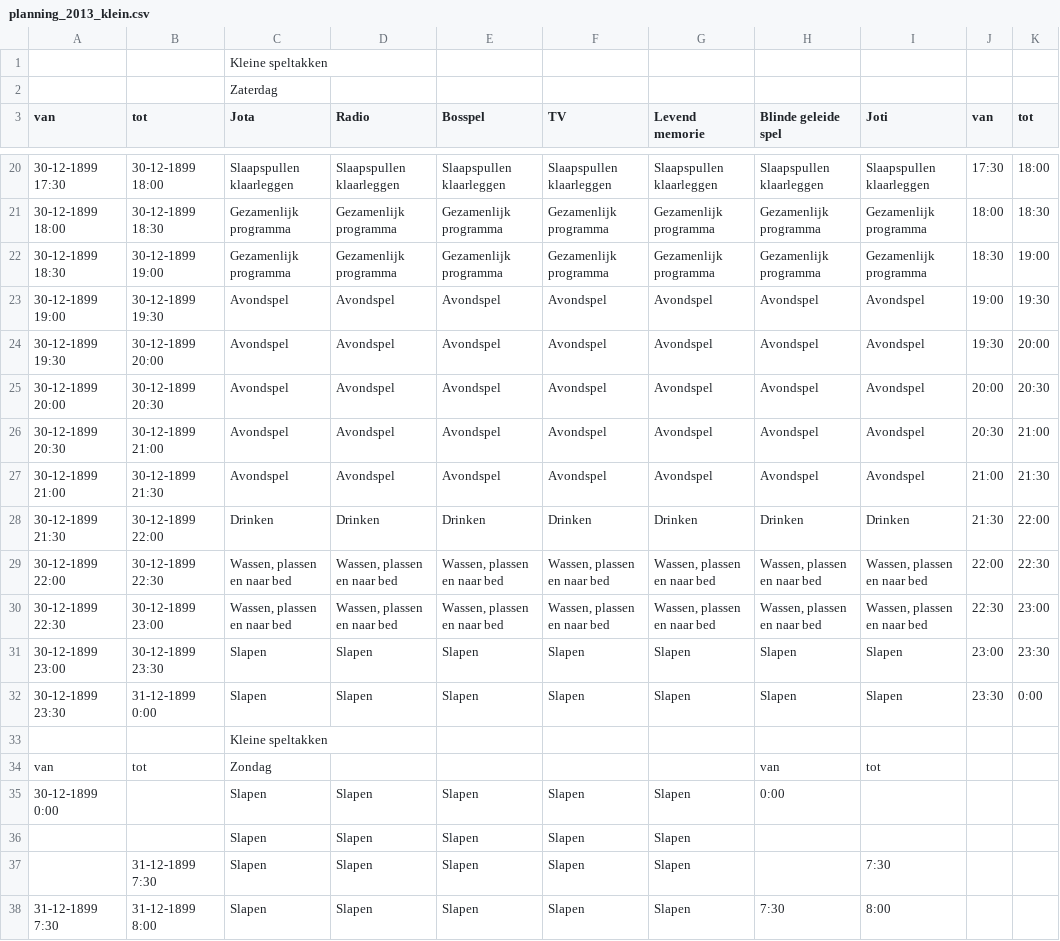
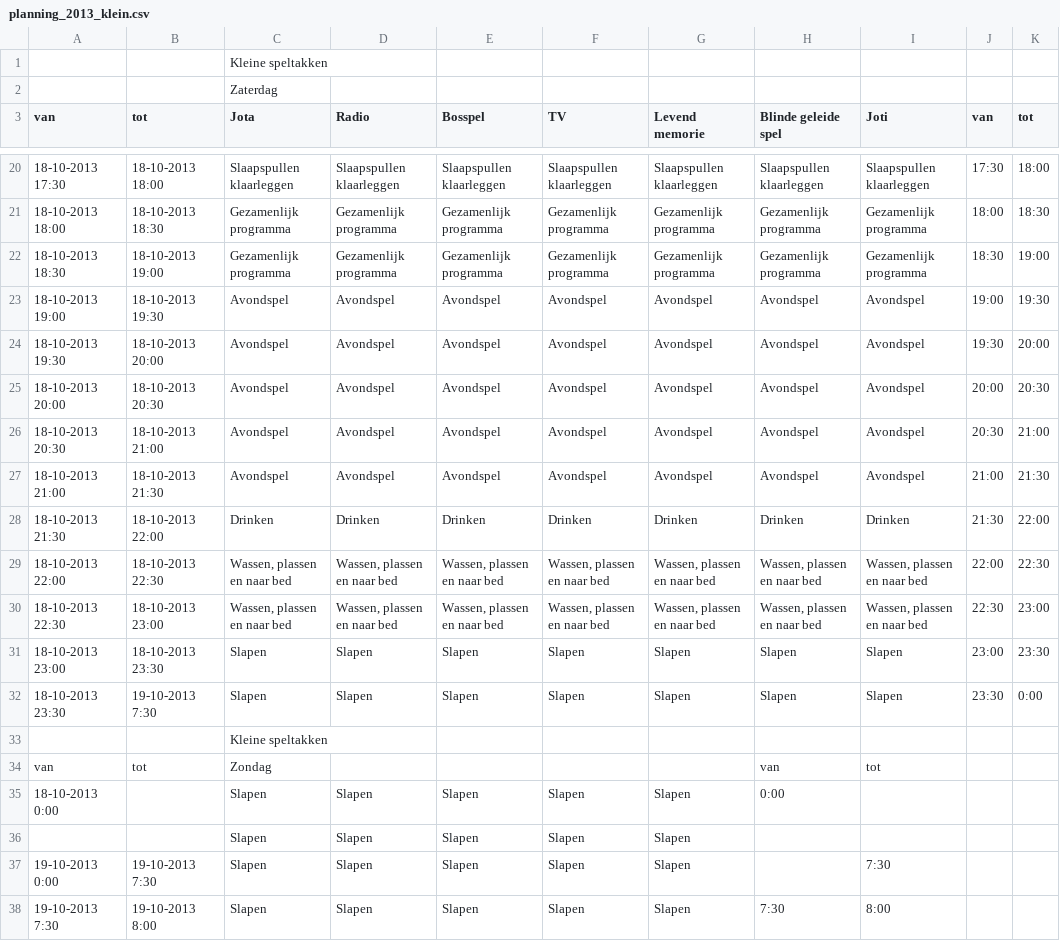
Before and after one commit to LoyVanBeek/pyQrJotari, a CSV file: data/planning_2013_klein.csv, drawn as a sheet; only a part is shown, gaps mark what is left out; the diff covers the shown part only.

```diff
--- a/data/planning_2013_klein.csv
+++ b/data/planning_2013_klein.csv
@@ -20,19 +20,19 @@ van,tot,Jota,Radio,Bosspel,TV,Levend memorie,Blinde geleide spel,Joti,van,tot
-30-12-1899 17:30,30-12-1899 18:00,Slaapspullen klaarleggen,Slaapspullen klaarleggen,Slaapspullen klaarleggen,Slaapspullen klaarleggen,Slaapspullen klaarleggen,Slaapspullen klaarleggen,Slaapspullen klaarleggen,17:30,18:00
-30-12-1899 18:00,30-12-1899 18:30,Gezamenlijk programma,Gezamenlijk programma,Gezamenlijk programma,Gezamenlijk programma,Gezamenlijk programma,Gezamenlijk programma,Gezamenlijk programma,18:00,18:30
-30-12-1899 18:30,30-12-1899 19:00,Gezamenlijk programma,Gezamenlijk programma,Gezamenlijk programma,Gezamenlijk programma,Gezamenlijk programma,Gezamenlijk programma,Gezamenlijk programma,18:30,19:00
-30-12-1899 19:00,30-12-1899 19:30,Avondspel,Avondspel,Avondspel,Avondspel,Avondspel,Avondspel,Avondspel,19:00,19:30
-30-12-1899 19:30,30-12-1899 20:00,Avondspel,Avondspel,Avondspel,Avondspel,Avondspel,Avondspel,Avondspel,19:30,20:00
-30-12-1899 20:00,30-12-1899 20:30,Avondspel,Avondspel,Avondspel,Avondspel,Avondspel,Avondspel,Avondspel,20:00,20:30
-30-12-1899 20:30,30-12-1899 21:00,Avondspel,Avondspel,Avondspel,Avondspel,Avondspel,Avondspel,Avondspel,20:30,21:00
-30-12-1899 21:00,30-12-1899 21:30,Avondspel,Avondspel,Avondspel,Avondspel,Avondspel,Avondspel,Avondspel,21:00,21:30
-30-12-1899 21:30,30-12-1899 22:00,Drinken,Drinken,Drinken,Drinken,Drinken,Drinken,Drinken,21:30,22:00
-30-12-1899 22:00,30-12-1899 22:30,"Wassen, plassen en naar bed","Wassen, plassen en naar bed","Wassen, plassen en naar bed","Wassen, plassen en naar bed","Wassen, plassen en naar bed","Wassen, plassen en naar bed","Wassen, plassen en naar bed",22:00,22:30
-30-12-1899 22:30,30-12-1899 23:00,"Wassen, plassen en naar bed","Wassen, plassen en naar bed","Wassen, plassen en naar bed","Wassen, plassen en naar bed","Wassen, plassen en naar bed","Wassen, plassen en naar bed","Wassen, plassen en naar bed",22:30,23:00
-30-12-1899 23:00,30-12-1899 23:30,Slapen,Slapen,Slapen,Slapen,Slapen,Slapen,Slapen,23:00,23:30
-30-12-1899 23:30,31-12-1899 0:00,Slapen,Slapen,Slapen,Slapen,Slapen,Slapen,Slapen,23:30,0:00
+18-10-2013 17:30,18-10-2013 18:00,Slaapspullen klaarleggen,Slaapspullen klaarleggen,Slaapspullen klaarleggen,Slaapspullen klaarleggen,Slaapspullen klaarleggen,Slaapspullen klaarleggen,Slaapspullen klaarleggen,17:30,18:00
+18-10-2013 18:00,18-10-2013 18:30,Gezamenlijk programma,Gezamenlijk programma,Gezamenlijk programma,Gezamenlijk programma,Gezamenlijk programma,Gezamenlijk programma,Gezamenlijk programma,18:00,18:30
+18-10-2013 18:30,18-10-2013 19:00,Gezamenlijk programma,Gezamenlijk programma,Gezamenlijk programma,Gezamenlijk programma,Gezamenlijk programma,Gezamenlijk programma,Gezamenlijk programma,18:30,19:00
+18-10-2013 19:00,18-10-2013 19:30,Avondspel,Avondspel,Avondspel,Avondspel,Avondspel,Avondspel,Avondspel,19:00,19:30
+18-10-2013 19:30,18-10-2013 20:00,Avondspel,Avondspel,Avondspel,Avondspel,Avondspel,Avondspel,Avondspel,19:30,20:00
+18-10-2013 20:00,18-10-2013 20:30,Avondspel,Avondspel,Avondspel,Avondspel,Avondspel,Avondspel,Avondspel,20:00,20:30
+18-10-2013 20:30,18-10-2013 21:00,Avondspel,Avondspel,Avondspel,Avondspel,Avondspel,Avondspel,Avondspel,20:30,21:00
+18-10-2013 21:00,18-10-2013 21:30,Avondspel,Avondspel,Avondspel,Avondspel,Avondspel,Avondspel,Avondspel,21:00,21:30
+18-10-2013 21:30,18-10-2013 22:00,Drinken,Drinken,Drinken,Drinken,Drinken,Drinken,Drinken,21:30,22:00
+18-10-2013 22:00,18-10-2013 22:30,"Wassen, plassen en naar bed","Wassen, plassen en naar bed","Wassen, plassen en naar bed","Wassen, plassen en naar bed","Wassen, plassen en naar bed","Wassen, plassen en naar bed","Wassen, plassen en naar bed",22:00,22:30
+18-10-2013 22:30,18-10-2013 23:00,"Wassen, plassen en naar bed","Wassen, plassen en naar bed","Wassen, plassen en naar bed","Wassen, plassen en naar bed","Wassen, plassen en naar bed","Wassen, plassen en naar bed","Wassen, plassen en naar bed",22:30,23:00
+18-10-2013 23:00,18-10-2013 23:30,Slapen,Slapen,Slapen,Slapen,Slapen,Slapen,Slapen,23:00,23:30
+18-10-2013 23:30,19-10-2013 7:30,Slapen,Slapen,Slapen,Slapen,Slapen,Slapen,Slapen,23:30,0:00
 ,,Kleine speltakken,,,,,,,,
 van,tot,Zondag,,,,,van,tot,,
-30-12-1899 0:00,,Slapen,Slapen,Slapen,Slapen,Slapen,0:00,,,
+18-10-2013 0:00,,Slapen,Slapen,Slapen,Slapen,Slapen,0:00,,,
 ,,Slapen,Slapen,Slapen,Slapen,Slapen,,,,
-,31-12-1899 7:30,Slapen,Slapen,Slapen,Slapen,Slapen,,7:30,,
-31-12-1899 7:30,31-12-1899 8:00,Slapen,Slapen,Slapen,Slapen,Slapen,7:30,8:00,,
+19-10-2013 0:00,19-10-2013 7:30,Slapen,Slapen,Slapen,Slapen,Slapen,,7:30,,
+19-10-2013 7:30,19-10-2013 8:00,Slapen,Slapen,Slapen,Slapen,Slapen,7:30,8:00,,
```
Also changed, not shown: 61 edited cells elsewhere in this file, 5 other files.
